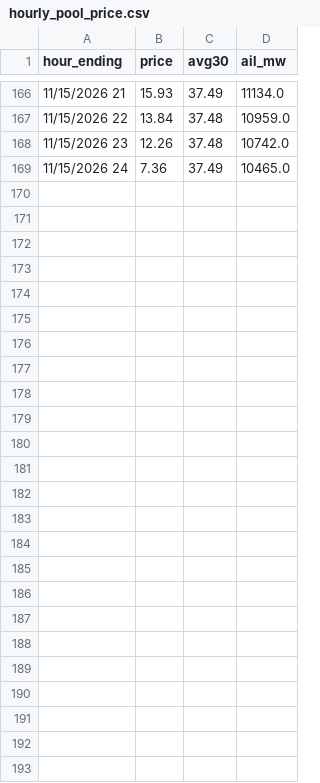
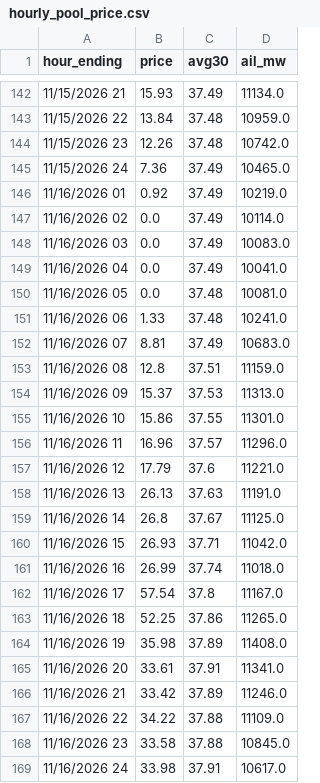
Before and after one commit to maymankhan1-web/alberta-power-price-tracker, a CSV file: data/hourly_pool_price.csv, drawn as a sheet; only a part is shown, gaps mark what is left out; the diff covers the shown part only.

```diff
--- a/data/hourly_pool_price.csv
+++ b/data/hourly_pool_price.csv
@@ -169 +145,25 @@ hour_ending,price,avg30,ail_mw
 11/15/2026 24,7.36,37.49,10465.0
+11/16/2026 01,0.92,37.49,10219.0
+11/16/2026 02,0.0,37.49,10114.0
+11/16/2026 03,0.0,37.49,10083.0
+11/16/2026 04,0.0,37.49,10041.0
+11/16/2026 05,0.0,37.48,10081.0
+11/16/2026 06,1.33,37.48,10241.0
+11/16/2026 07,8.81,37.49,10683.0
+11/16/2026 08,12.8,37.51,11159.0
+11/16/2026 09,15.37,37.53,11313.0
+11/16/2026 10,15.86,37.55,11301.0
+11/16/2026 11,16.96,37.57,11296.0
+11/16/2026 12,17.79,37.6,11221.0
+11/16/2026 13,26.13,37.63,11191.0
+11/16/2026 14,26.8,37.67,11125.0
+11/16/2026 15,26.93,37.71,11042.0
+11/16/2026 16,26.99,37.74,11018.0
+11/16/2026 17,57.54,37.8,11167.0
+11/16/2026 18,52.25,37.86,11265.0
+11/16/2026 19,35.98,37.89,11408.0
+11/16/2026 20,33.61,37.91,11341.0
+11/16/2026 21,33.42,37.89,11246.0
+11/16/2026 22,34.22,37.88,11109.0
+11/16/2026 23,33.58,37.88,10845.0
+11/16/2026 24,33.98,37.91,10617.0
```
Also changed, not shown: 24 removed rows elsewhere in this file, data/system_marginal_price.csv, 1 other file.
